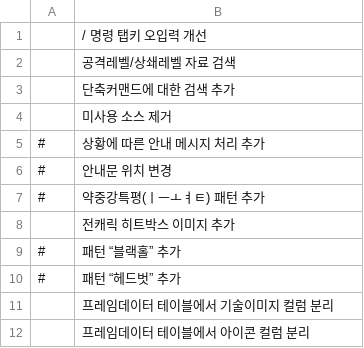
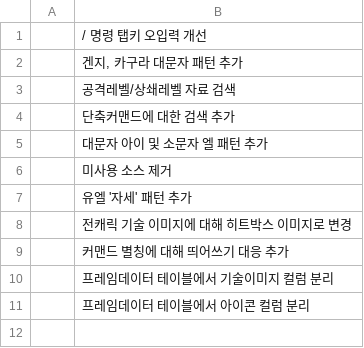
Before and after one commit to kh2human/gbvsbot-jobs, a CSV file: list.csv, drawn as a sheet.

Commit message:
작업 갱신

```diff
--- a/list.csv
+++ b/list.csv
@@ -1,11 +1,10 @@
 ,"/ 명령 탭키 오입력 개선"
+,"겐지, 카구라 대문자 패턴 추가 "
 ,"공격레벨/상쇄레벨 자료 검색"
 ,"단축커맨드에 대한 검색 추가"
+,"대문자 아이 및 소문자 엘 패턴 추가 "
 ,"미사용 소스 제거"
-"#","상황에 따른 안내 메시지 처리 추가 "
-"#","안내문 위치 변경 "
-"#","약중강특평(ㅣㅡㅗㅕㅌ) 패턴 추가 "
-,"전캐릭 히트박스 이미지 추가"
-"#","패턴 “블랙홀” 추가 "
-"#","패턴 “헤드벗” 추가"
+,"유엘 '자세' 패턴 추가 "
+,"전캐릭 기술 이미지에 대해 히트박스 이미지로 변경"
+,"커맨드 별칭에 대해 띄어쓰기 대응 추가 "
 ,"프레임데이터 테이블에서 기술이미지 컬럼 분리"
```
